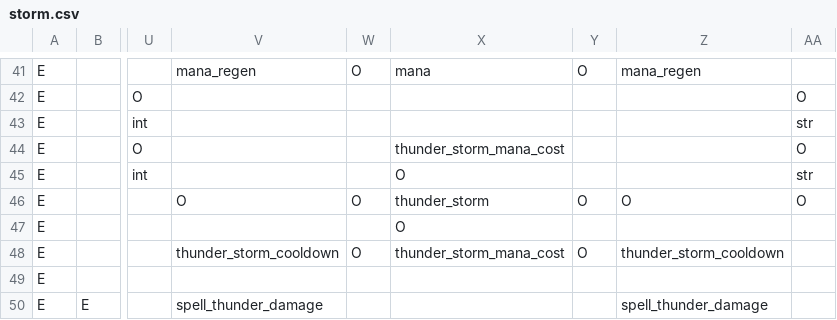
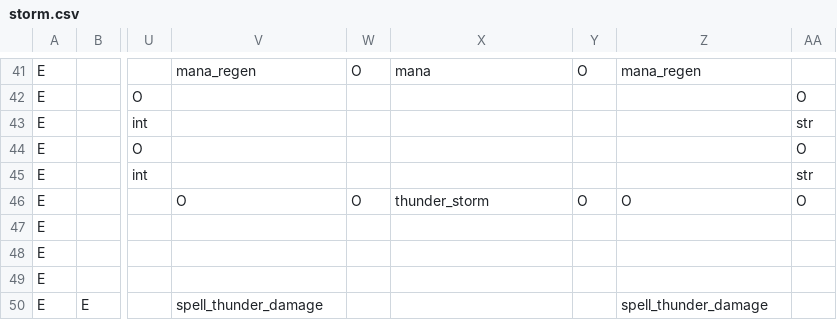
Before and after one commit to RobertSkalko/Age-of-Exile, a CSV file: src/main/resources/data/mmorpg/spell_school/storm.csv, drawn as a sheet; only a part is shown, gaps mark what is left out; the diff names each change by its address in the sheet, - before the commit and + after, or states it on an @@ line.

Commit message:
fix target has effect, tooltip adjustements, fix storm

```diff
--- a/src/main/resources/data/mmorpg/spell_school/storm.csv
+++ b/src/main/resources/data/mmorpg/spell_school/storm.csv
-X44: thunder_storm_mana_cost
+X44: (empty)
-X45: O
+X45: (empty)
-X47: O
+X47: (empty)
-V48: thunder_storm_cooldown
+V48: (empty)
-W48: O
+W48: (empty)
-X48: thunder_storm_mana_cost
+X48: (empty)
-Y48: O
+Y48: (empty)
-Z48: thunder_storm_cooldown
+Z48: (empty)
```
Also changed, not shown: 13 other files.
